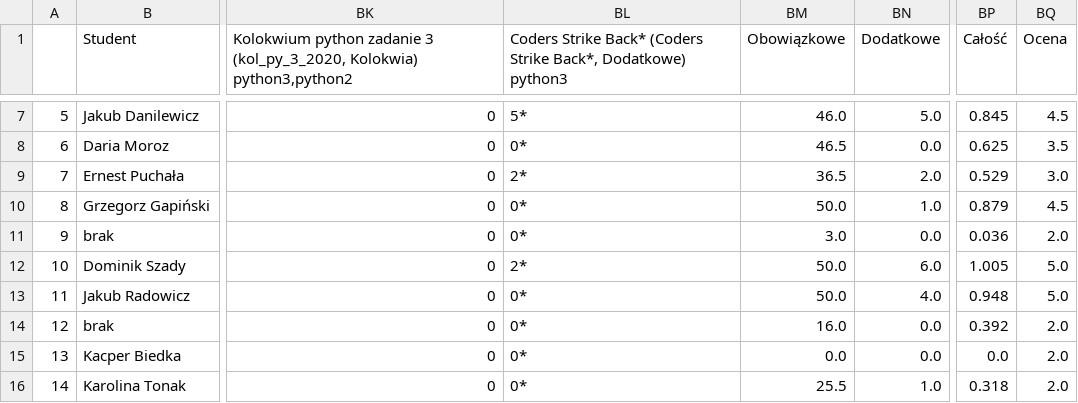
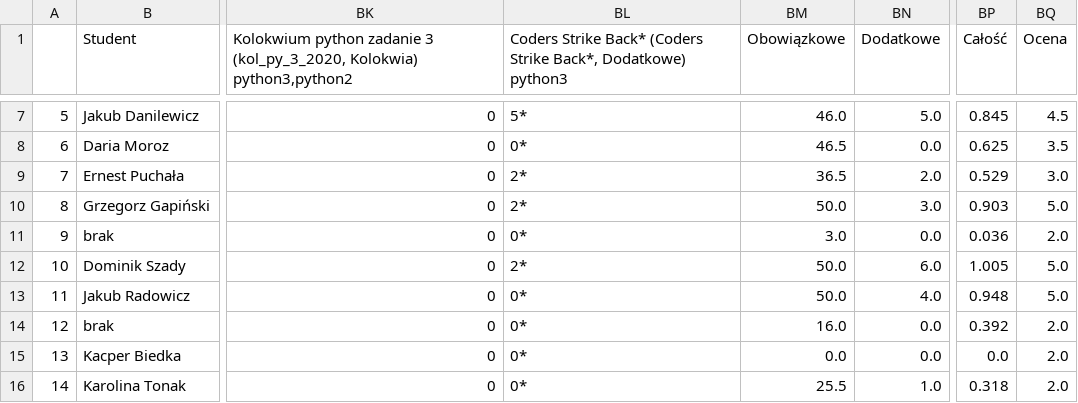
Before and after one commit to siulkilulki/academic-kickstart, a TSV file: content/teaching/ppr/files/oceny-1ca.tsv, drawn as a sheet; only a part is shown, gaps mark what is left out; the diff names each change by its address in the sheet, - before the commit and + after, or states it on an @@ line.

Commit message:
fix ggapinski mark

```diff
--- a/content/teaching/ppr/files/oceny-1ca.tsv
+++ b/content/teaching/ppr/files/oceny-1ca.tsv
-BL10: 0*
+BL10: 2*
-BN10 (Dodatkowe): 1.0
+BN10 (Dodatkowe): 3.0
-BP10 (Całość): 0.879
+BP10 (Całość): 0.903
-BQ10 (Ocena): 4.5
+BQ10 (Ocena): 5.0
```
